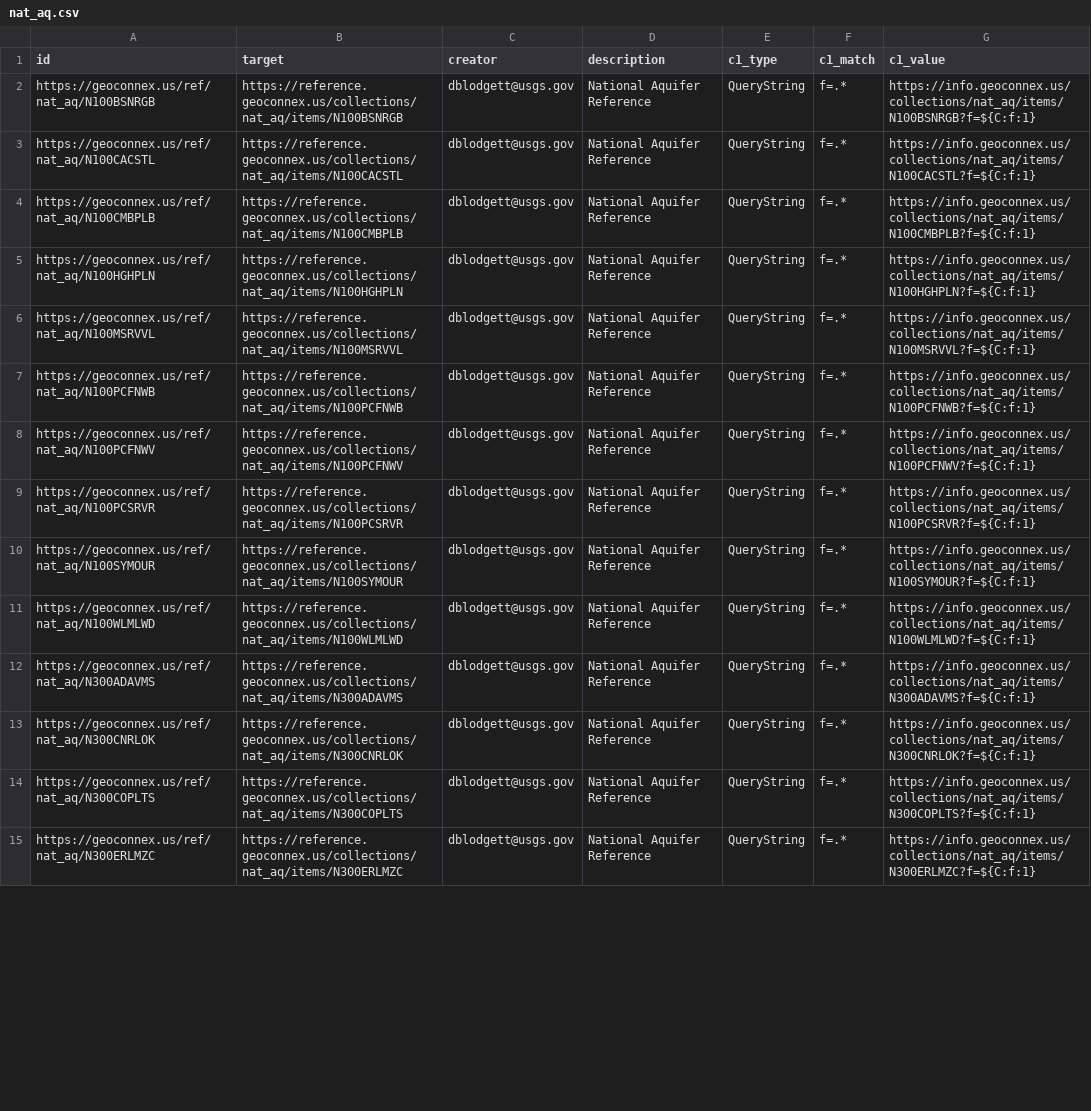
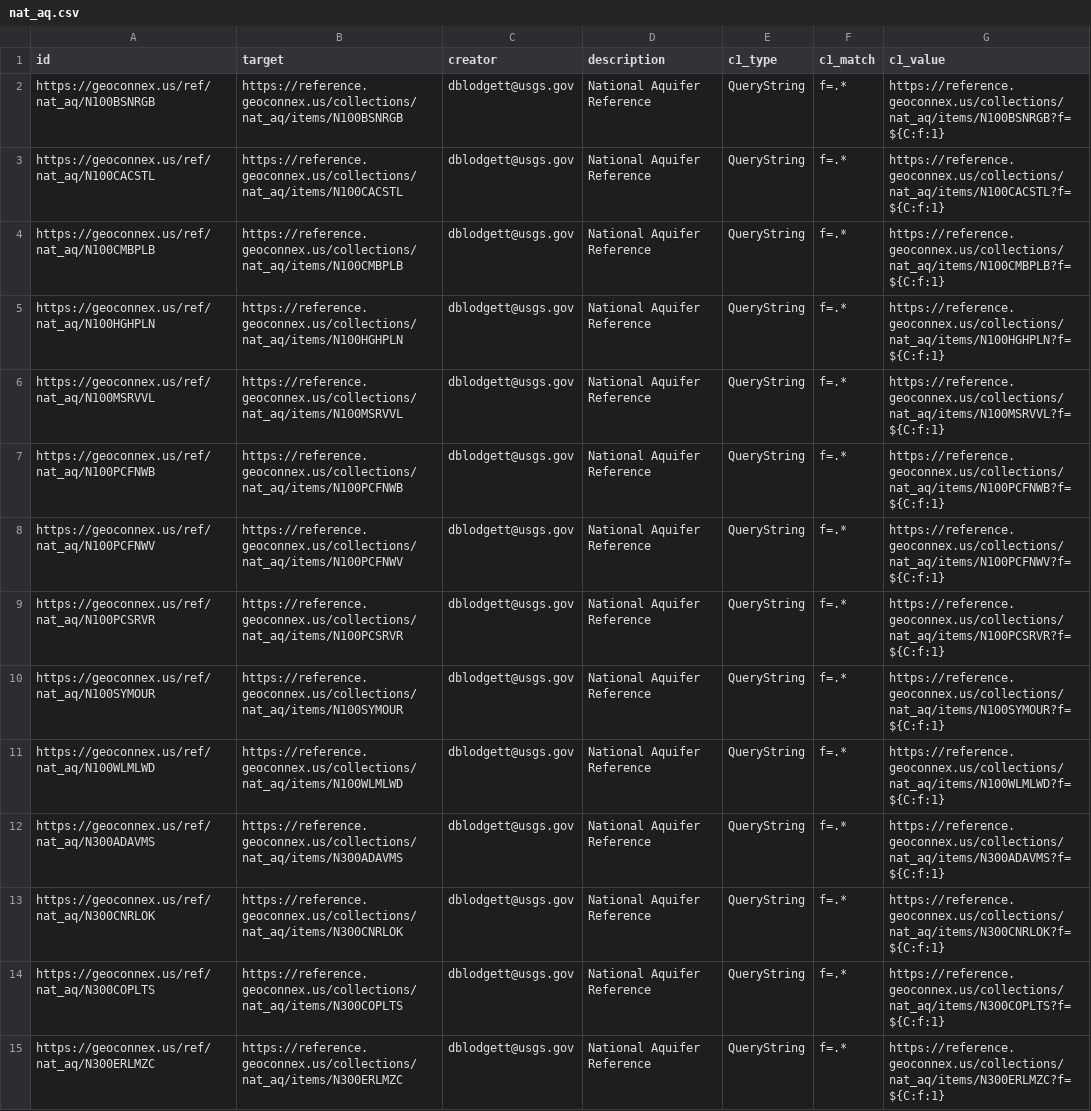
Before and after one commit to internetofwater/pids.geoconnex.us, a CSV file: build/namespaces/ref/nat_aq/nat_aq.csv, drawn as a sheet; only a part is shown; the diff covers the shown part only; the diff names each change by its address in the sheet, - before the commit and + after, or states it on an @@ line.

```diff
--- a/build/namespaces/ref/nat_aq/nat_aq.csv
+++ b/build/namespaces/ref/nat_aq/nat_aq.csv
-G2 (c1_value): https://info.geoconnex.us/collections/nat_aq/items/N100BSNRGB?f=${C:f:1}
+G2 (c1_value): https://reference.geoconnex.us/collections/nat_aq/items/N100BSNRGB?f=${C:f:1}
-G3 (c1_value): https://info.geoconnex.us/collections/nat_aq/items/N100CACSTL?f=${C:f:1}
+G3 (c1_value): https://reference.geoconnex.us/collections/nat_aq/items/N100CACSTL?f=${C:f:1}
-G4 (c1_value): https://info.geoconnex.us/collections/nat_aq/items/N100CMBPLB?f=${C:f:1}
+G4 (c1_value): https://reference.geoconnex.us/collections/nat_aq/items/N100CMBPLB?f=${C:f:1}
-G5 (c1_value): https://info.geoconnex.us/collections/nat_aq/items/N100HGHPLN?f=${C:f:1}
+G5 (c1_value): https://reference.geoconnex.us/collections/nat_aq/items/N100HGHPLN?f=${C:f:1}
-G6 (c1_value): https://info.geoconnex.us/collections/nat_aq/items/N100MSRVVL?f=${C:f:1}
+G6 (c1_value): https://reference.geoconnex.us/collections/nat_aq/items/N100MSRVVL?f=${C:f:1}
-G7 (c1_value): https://info.geoconnex.us/collections/nat_aq/items/N100PCFNWB?f=${C:f:1}
+G7 (c1_value): https://reference.geoconnex.us/collections/nat_aq/items/N100PCFNWB?f=${C:f:1}
-G8 (c1_value): https://info.geoconnex.us/collections/nat_aq/items/N100PCFNWV?f=${C:f:1}
+G8 (c1_value): https://reference.geoconnex.us/collections/nat_aq/items/N100PCFNWV?f=${C:f:1}
-G9 (c1_value): https://info.geoconnex.us/collections/nat_aq/items/N100PCSRVR?f=${C:f:1}
+G9 (c1_value): https://reference.geoconnex.us/collections/nat_aq/items/N100PCSRVR?f=${C:f:1}
-G10 (c1_value): https://info.geoconnex.us/collections/nat_aq/items/N100SYMOUR?f=${C:f:1}
+G10 (c1_value): https://reference.geoconnex.us/collections/nat_aq/items/N100SYMOUR?f=${C:f:1}
-G11 (c1_value): https://info.geoconnex.us/collections/nat_aq/items/N100WLMLWD?f=${C:f:1}
+G11 (c1_value): https://reference.geoconnex.us/collections/nat_aq/items/N100WLMLWD?f=${C:f:1}
-G12 (c1_value): https://info.geoconnex.us/collections/nat_aq/items/N300ADAVMS?f=${C:f:1}
+G12 (c1_value): https://reference.geoconnex.us/collections/nat_aq/items/N300ADAVMS?f=${C:f:1}
-G13 (c1_value): https://info.geoconnex.us/collections/nat_aq/items/N300CNRLOK?f=${C:f:1}
+G13 (c1_value): https://reference.geoconnex.us/collections/nat_aq/items/N300CNRLOK?f=${C:f:1}
-G14 (c1_value): https://info.geoconnex.us/collections/nat_aq/items/N300COPLTS?f=${C:f:1}
+G14 (c1_value): https://reference.geoconnex.us/collections/nat_aq/items/N300COPLTS?f=${C:f:1}
-G15 (c1_value): https://info.geoconnex.us/collections/nat_aq/items/N300ERLMZC?f=${C:f:1}
+G15 (c1_value): https://reference.geoconnex.us/collections/nat_aq/items/N300ERLMZC?f=${C:f:1}
```
Also changed, not shown: 45 edited cells elsewhere in this file, build/namespaces/ref/aiannh/aiannh.csv, build/namespaces/ref/cbsa/cbsa.csv, 23 other files.
